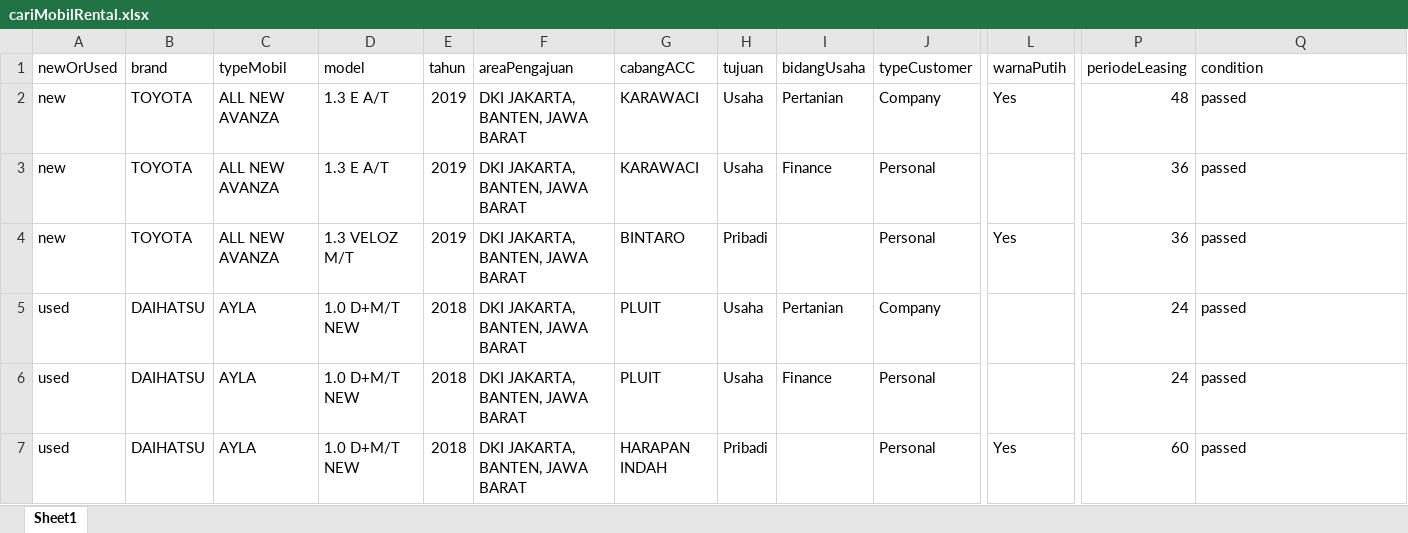
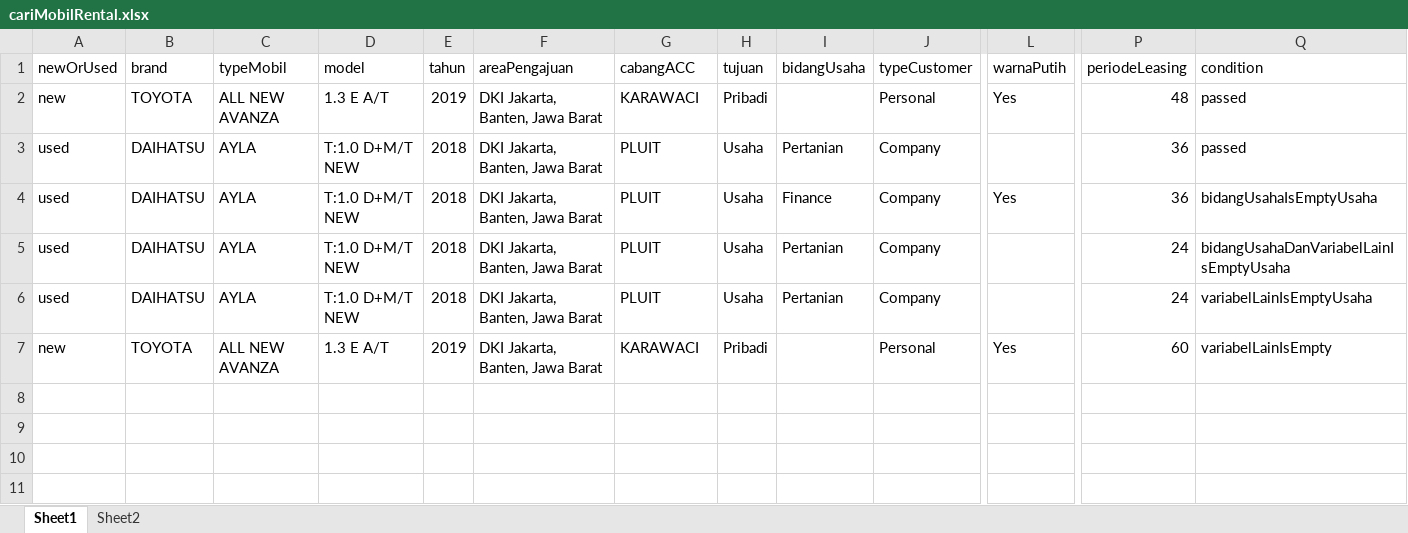
Before and after one commit to qcaccompanies/ACC-ACCOne, an Excel workbook: cariMobilRental.xlsx, sheet Sheet1, drawn as a sheet; only a part is shown, gaps mark what is left out; values as stored, in another font and other column widths than the file's, no cell formats; removed rows and columns are numbered as before the commit, all else as after; rows hold the shown columns only; the diff names each change by its address in the sheet, - before the commit and + after, or states it on an @@ line.

```diff
--- a/cariMobilRental.xlsx (sheet Sheet1)
+++ b/cariMobilRental.xlsx (sheet Sheet1)
+sheet tab: Sheet2
-F2 (areaPengajuan): DKI JAKARTA, BANTEN, JAWA BARAT
+F2 (areaPengajuan): DKI Jakarta, Banten, Jawa Barat
-H2 (tujuan): Usaha
+H2 (tujuan): Pribadi
-I2 (bidangUsaha): Pertanian
+I2 (bidangUsaha): (empty)
-J2 (typeCustomer): Company
+J2 (typeCustomer): Personal
-row 3: new | TOYOTA | ALL NEW AVANZA | 1.3 E A/T | 2019 | DKI JAKARTA, BANTEN, JAWA BARAT | KARAWACI | Usaha | Finance | Personal |  | 36 | passed
-row 4: new | TOYOTA | ALL NEW AVANZA | 1.3 VELOZ M/T | 2019 | DKI JAKARTA, BANTEN, JAWA BARAT | BINTARO | Pribadi |  | Personal | Yes | 36 | passed
+row 3: used | DAIHATSU | AYLA | T:1.0 D+M/T NEW | 2018 | DKI Jakarta, Banten, Jawa Barat | PLUIT | Usaha | Pertanian | Company |  | 36 | passed
+row 4: used | DAIHATSU | AYLA | T:1.0 D+M/T NEW | 2018 | DKI Jakarta, Banten, Jawa Barat | PLUIT | Usaha | Finance | Company | Yes | 36 | bidangUsahaIsEmptyUsaha
-D5:D6 (model): 1.0 D+M/T NEW
+D5:D6 (model): T:1.0 D+M/T NEW
-F5:F6 (areaPengajuan): DKI JAKARTA, BANTEN, JAWA BARAT
+F5:F6 (areaPengajuan): DKI Jakarta, Banten, Jawa Barat
-Q5 (condition): passed
+Q5 (condition): bidangUsahaDanVariabelLainIsEmptyUsaha
-I6 (bidangUsaha): Finance
+I6 (bidangUsaha): Pertanian
-J6 (typeCustomer): Personal
+J6 (typeCustomer): Company
-Q6 (condition): passed
+Q6 (condition): variabelLainIsEmptyUsaha
-row 7: used | DAIHATSU | AYLA | 1.0 D+M/T NEW | 2018 | DKI JAKARTA, BANTEN, JAWA BARAT | HARAPAN INDAH | Pribadi |  | Personal | Yes | 60 | passed
+row 7: new | TOYOTA | ALL NEW AVANZA | 1.3 E A/T | 2019 | DKI Jakarta, Banten, Jawa Barat | KARAWACI | Pribadi |  | Personal | Yes | 60 | variabelLainIsEmpty
```
Also changed, not shown: cell formats, CariMobilBekasMarketplace.xlsx, LupaKataSandi.xlsx, 37 other files.
